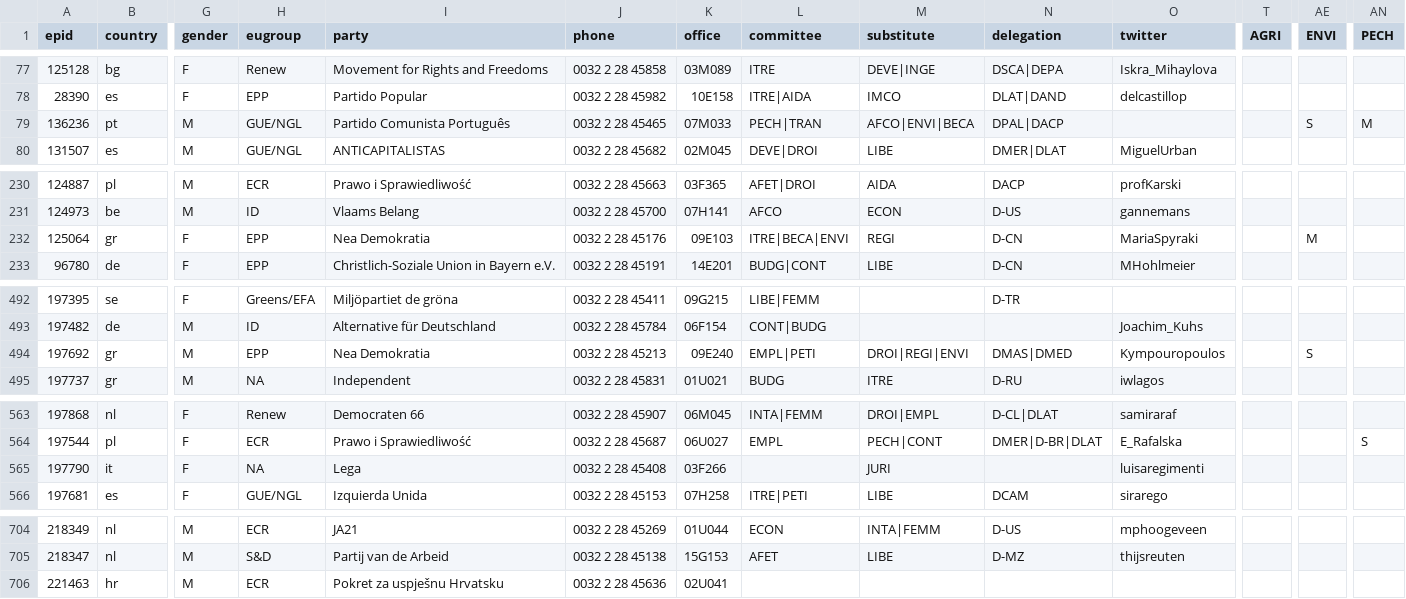
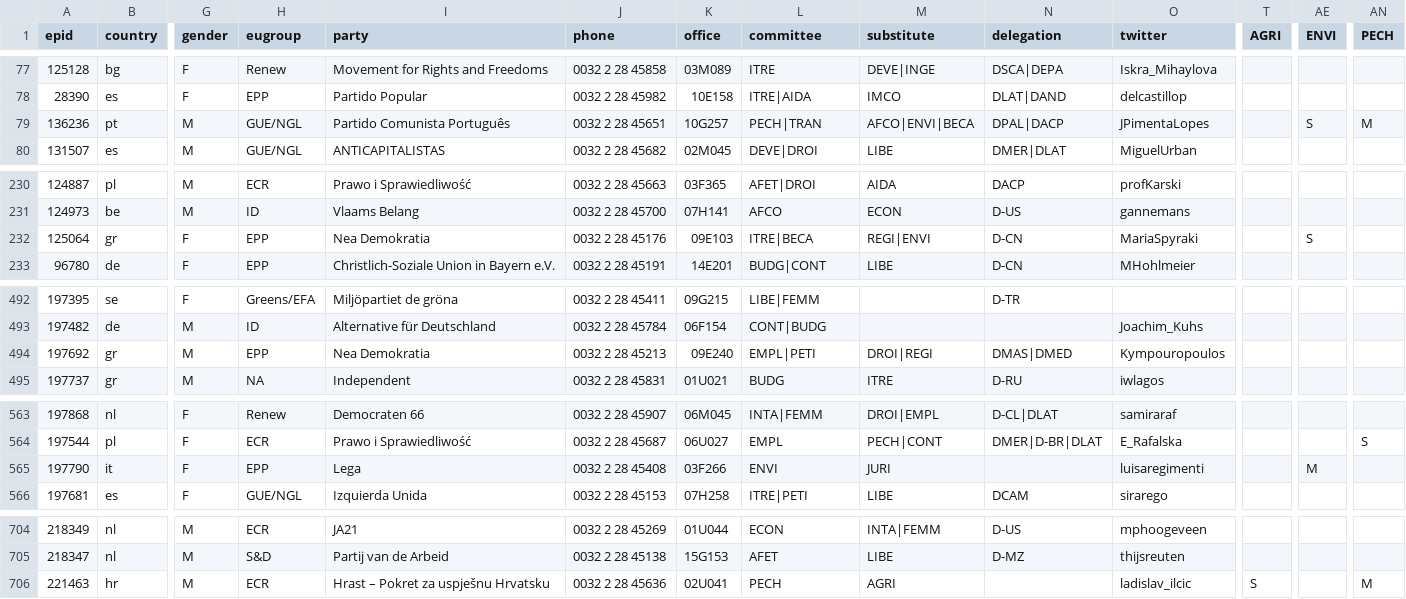
Before and after one commit to TechToThePeople/mep, a CSV file: data/meps.csv, drawn as a sheet; only a part is shown, gaps mark what is left out; the diff covers the shown part only; the diff names each change by its address in the sheet, - before the commit and + after, or states it on an @@ line.

```diff
--- a/data/meps.csv
+++ b/data/meps.csv
-J79 (phone): 0032 2 28 45465
+J79 (phone): 0032 2 28 45651
-K79 (office): 07M033
+K79 (office): 10G257
-O79 (twitter): (empty)
+O79 (twitter): JPimentaLopes
-L232 (committee): ITRE|BECA|ENVI
+L232 (committee): ITRE|BECA
-M232 (substitute): REGI
+M232 (substitute): REGI|ENVI
-AE232 (ENVI): M
+AE232 (ENVI): S
-M494 (substitute): DROI|REGI|ENVI
+M494 (substitute): DROI|REGI
-AE494 (ENVI): S
+AE494 (ENVI): (empty)
-H565 (eugroup): NA
+H565 (eugroup): EPP
-L565 (committee): (empty)
+L565 (committee): ENVI
-AE565 (ENVI): (empty)
+AE565 (ENVI): M
-I706 (party): Pokret za uspješnu Hrvatsku
+I706 (party): Hrast – Pokret za uspješnu Hrvatsku
-L706 (committee): (empty)
+L706 (committee): PECH
-M706 (substitute): (empty)
+M706 (substitute): AGRI
-O706 (twitter): (empty)
+O706 (twitter): ladislav_ilcic
-T706 (AGRI): (empty)
+T706 (AGRI): S
-AN706 (PECH): (empty)
+AN706 (PECH): M
```
Also changed, not shown: 5 edited cells elsewhere in this file, 3 other files.
